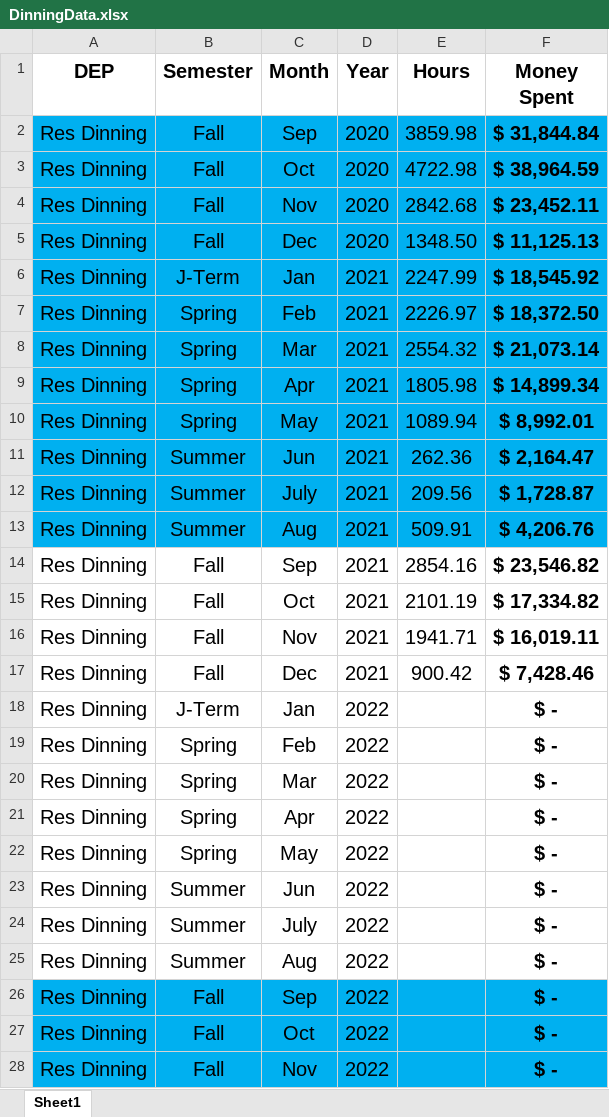
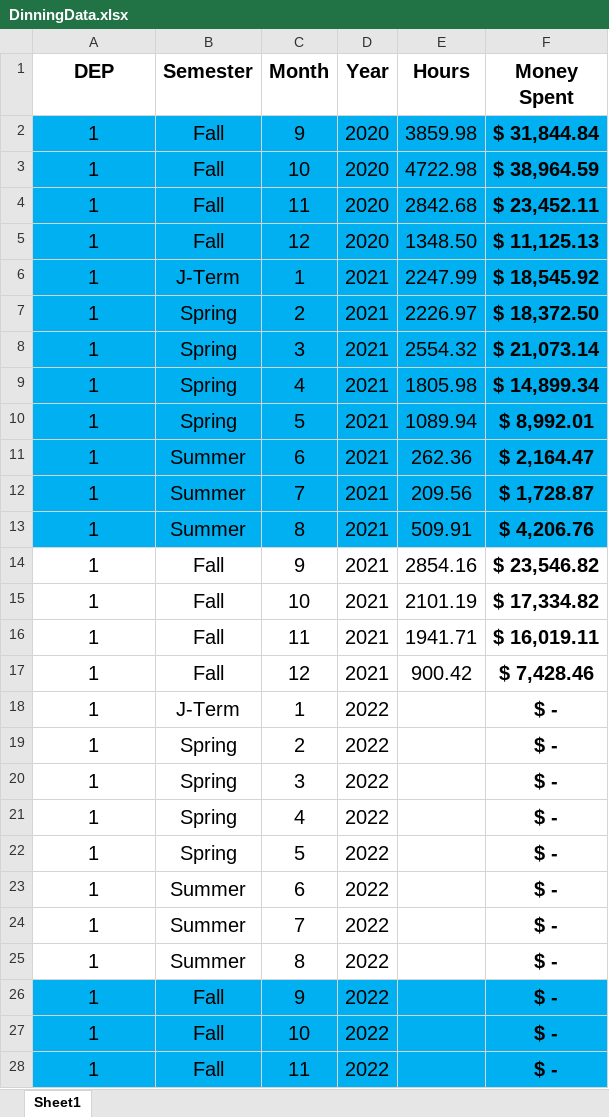
Before and after one commit to warrmu01/Hours-Analysis, an Excel workbook: DinningData.xlsx, sheet Sheet1, drawn as a sheet; only a part is shown; values as stored, in another font and other column widths than the file's, no borders; the diff covers the shown part only; the diff names each change by its address in the sheet, - before the commit and + after, or states it on an @@ line.

Commit message:
linear regression on the data

```diff
--- a/DinningData.xlsx (sheet Sheet1)
+++ b/DinningData.xlsx (sheet Sheet1)
-A2:A28 (DEP): Res Dinning
+A2:A28 (DEP): 1
-C2 (Month): Sep
+C2 (Month): 9
-C3 (Month): Oct
+C3 (Month): 10
-C4 (Month): Nov
+C4 (Month): 11
-C5 (Month): Dec
+C5 (Month): 12
-C6 (Month): Jan
+C6 (Month): 1
-C7 (Month): Feb
+C7 (Month): 2
-C8 (Month): Mar
+C8 (Month): 3
-C9 (Month): Apr
+C9 (Month): 4
-C10 (Month): May
+C10 (Month): 5
-C11 (Month): Jun
+C11 (Month): 6
-C12 (Month): July
+C12 (Month): 7
-C13 (Month): Aug
+C13 (Month): 8
-C14 (Month): Sep
+C14 (Month): 9
-C15 (Month): Oct
+C15 (Month): 10
-C16 (Month): Nov
+C16 (Month): 11
-C17 (Month): Dec
+C17 (Month): 12
-C18 (Month): Jan
+C18 (Month): 1
-C19 (Month): Feb
+C19 (Month): 2
-C20 (Month): Mar
+C20 (Month): 3
-C21 (Month): Apr
+C21 (Month): 4
-C22 (Month): May
+C22 (Month): 5
-C23 (Month): Jun
+C23 (Month): 6
-C24 (Month): July
+C24 (Month): 7
-C25 (Month): Aug
+C25 (Month): 8
-C26 (Month): Sep
+C26 (Month): 9
-C27 (Month): Oct
+C27 (Month): 10
-C28 (Month): Nov
+C28 (Month): 11
```
Also changed, not shown: 426 edited cells elsewhere in this sheet, 3 other files.
